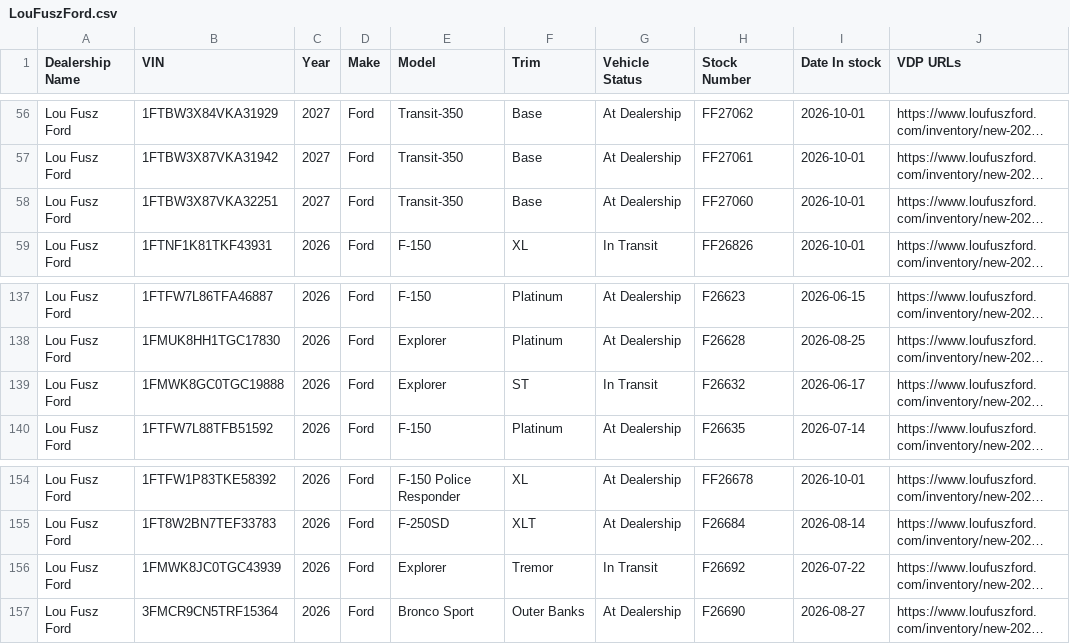
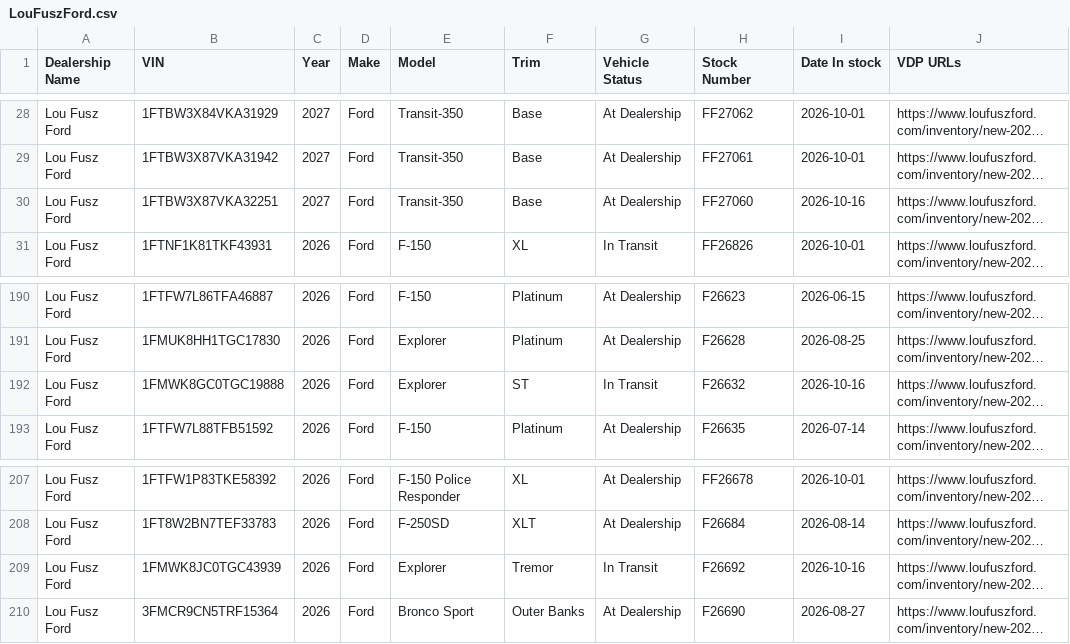
Before and after one commit to JnuruFusz/-lou-fusz-2027-model-pipeline, a CSV file: data/LouFuszFord.csv, drawn as a sheet; only a part is shown, gaps mark what is left out; long unchanged cells end in …; addresses are those after the commit; the diff covers the shown part only; the diff names each change by its address in the sheet, - before the commit and + after, or states it on an @@ line.

```diff
--- a/data/LouFuszFord.csv
+++ b/data/LouFuszFord.csv
-I30 (Date In stock): 2026-10-01
+I30 (Date In stock): 2026-10-16
-I192 (Date In stock): 2026-06-17
+I192 (Date In stock): 2026-10-16
-I209 (Date In stock): 2026-07-22
+I209 (Date In stock): 2026-10-16
```
Also changed, not shown: 6 added rows, 2 removed rows, 76 moved rows and 2 edited cells elsewhere in this file, data/KIAEvansville.csv, data/KIAMoline.csv, 14 other files.
